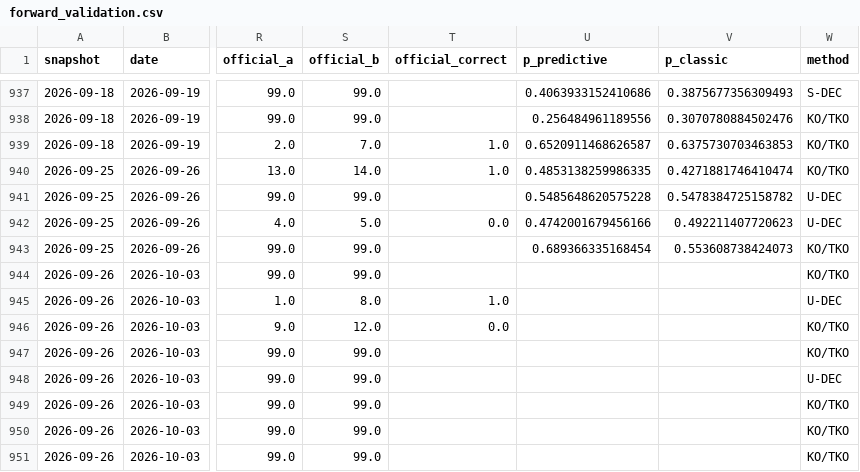
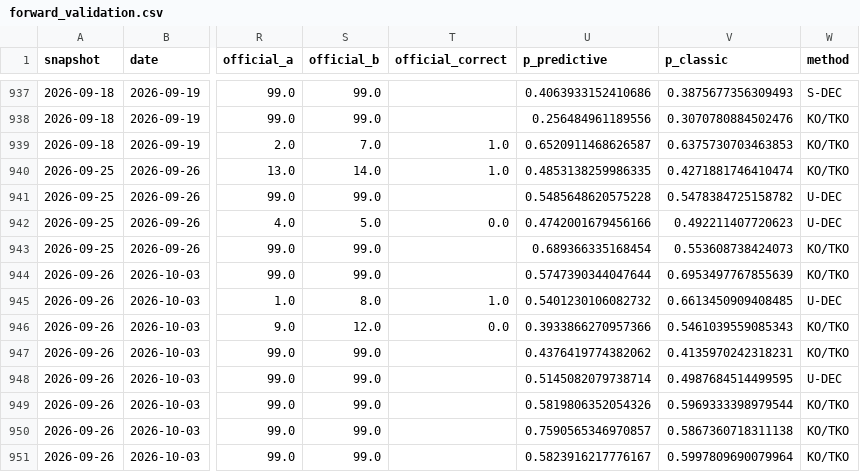
Before and after one commit to braytonsmith-dev/real-fighter-rankings, a CSV file: outputs/forward_validation.csv, drawn as a sheet; only a part is shown, gaps mark what is left out; the diff names each change by its address in the sheet, - before the commit and + after, or states it on an @@ line.

```diff
--- a/outputs/forward_validation.csv
+++ b/outputs/forward_validation.csv
-U944 (p_predictive): (empty)
+U944 (p_predictive): 0.5747390344047644
-V944 (p_classic): (empty)
+V944 (p_classic): 0.6953497767855639
-U945 (p_predictive): (empty)
+U945 (p_predictive): 0.5401230106082732
-V945 (p_classic): (empty)
+V945 (p_classic): 0.6613450909408485
-U946 (p_predictive): (empty)
+U946 (p_predictive): 0.3933866270957366
-V946 (p_classic): (empty)
+V946 (p_classic): 0.5461039559085343
-U947 (p_predictive): (empty)
+U947 (p_predictive): 0.4376419774382062
-V947 (p_classic): (empty)
+V947 (p_classic): 0.4135970242318231
-U948 (p_predictive): (empty)
+U948 (p_predictive): 0.5145082079738714
-V948 (p_classic): (empty)
+V948 (p_classic): 0.4987684514499595
-U949 (p_predictive): (empty)
+U949 (p_predictive): 0.5819806352054326
-V949 (p_classic): (empty)
+V949 (p_classic): 0.5969333398979544
-U950 (p_predictive): (empty)
+U950 (p_predictive): 0.7590565346970857
-V950 (p_classic): (empty)
+V950 (p_classic): 0.5867360718311138
-U951 (p_predictive): (empty)
+U951 (p_predictive): 0.5823916217776167
-V951 (p_classic): (empty)
+V951 (p_classic): 0.5997809690079964
```
Also changed, not shown: outputs/composite_rankings_full.csv, outputs/history/board_2026-10-03.csv, 18 other files.
